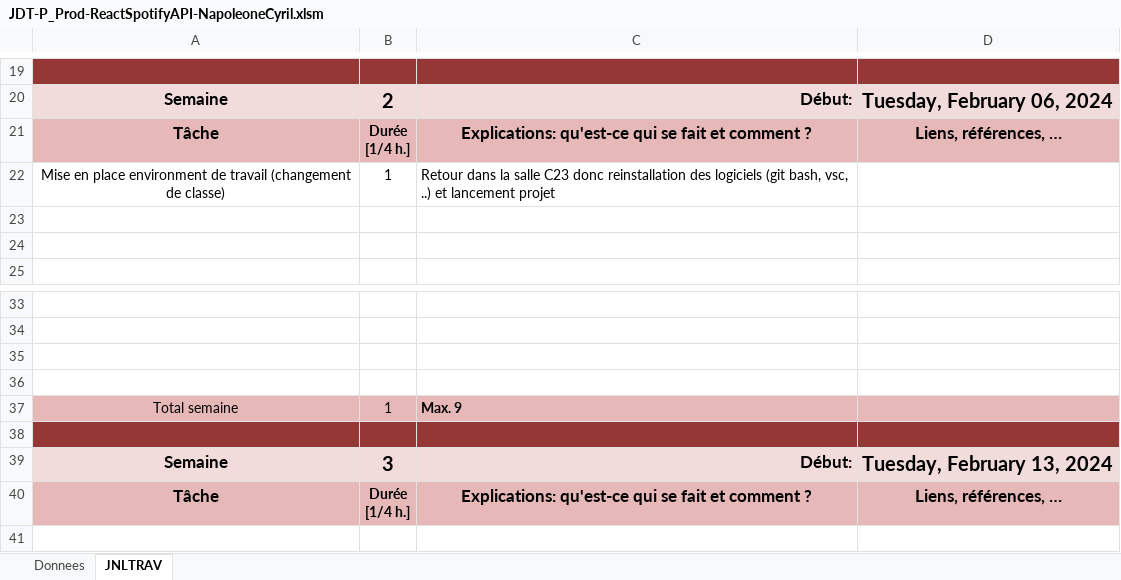
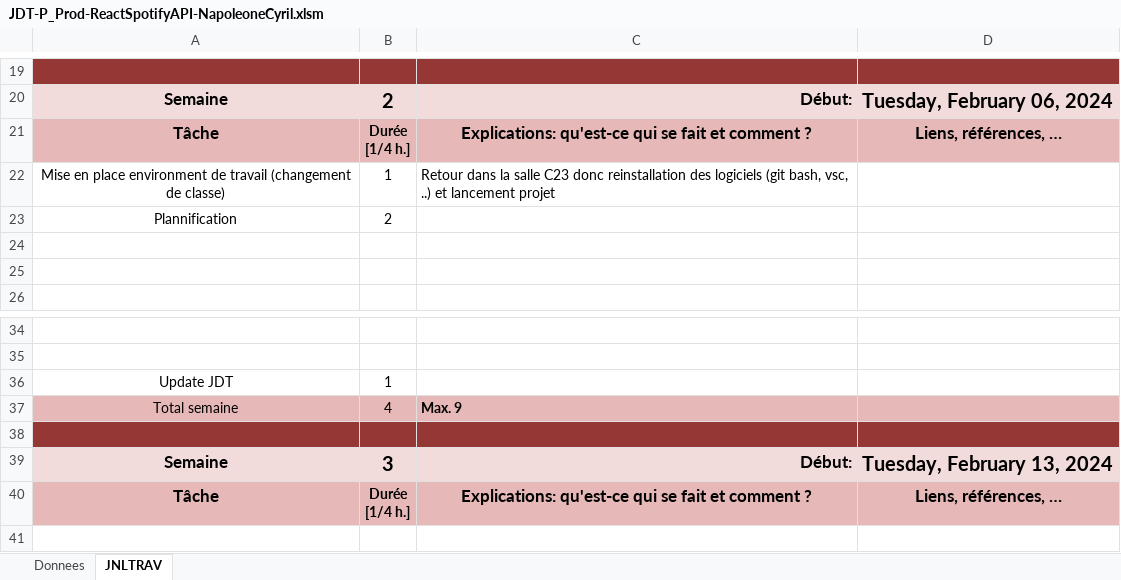
Before and after one commit to cyrilnapo/SpotifyCovers, an Excel workbook: docs/JDT-P_Prod-ReactSpotifyAPI-NapoleoneCyril.xlsm, sheet JNLTRAV, drawn as a sheet; only a part is shown, gaps mark what is left out; values as stored, in another font and other column widths than the file's, no borders; charts and pictures not drawn; removed rows and columns are numbered as before the commit, all else as after; the diff names each change by its address in the sheet, - before the commit and + after, or states it on an @@ line.

Commit message:
update jdt

```diff
--- a/docs/JDT-P_Prod-ReactSpotifyAPI-NapoleoneCyril.xlsm (sheet JNLTRAV)
+++ b/docs/JDT-P_Prod-ReactSpotifyAPI-NapoleoneCyril.xlsm (sheet JNLTRAV)
+row 23: Plannification | 2
-row 36: (empty)
+row 36: Update JDT | 1
-row 36: (empty)
-B37: 1
+B37: 4
```
Also changed, not shown: sheet Donnees, charts or pictures.
